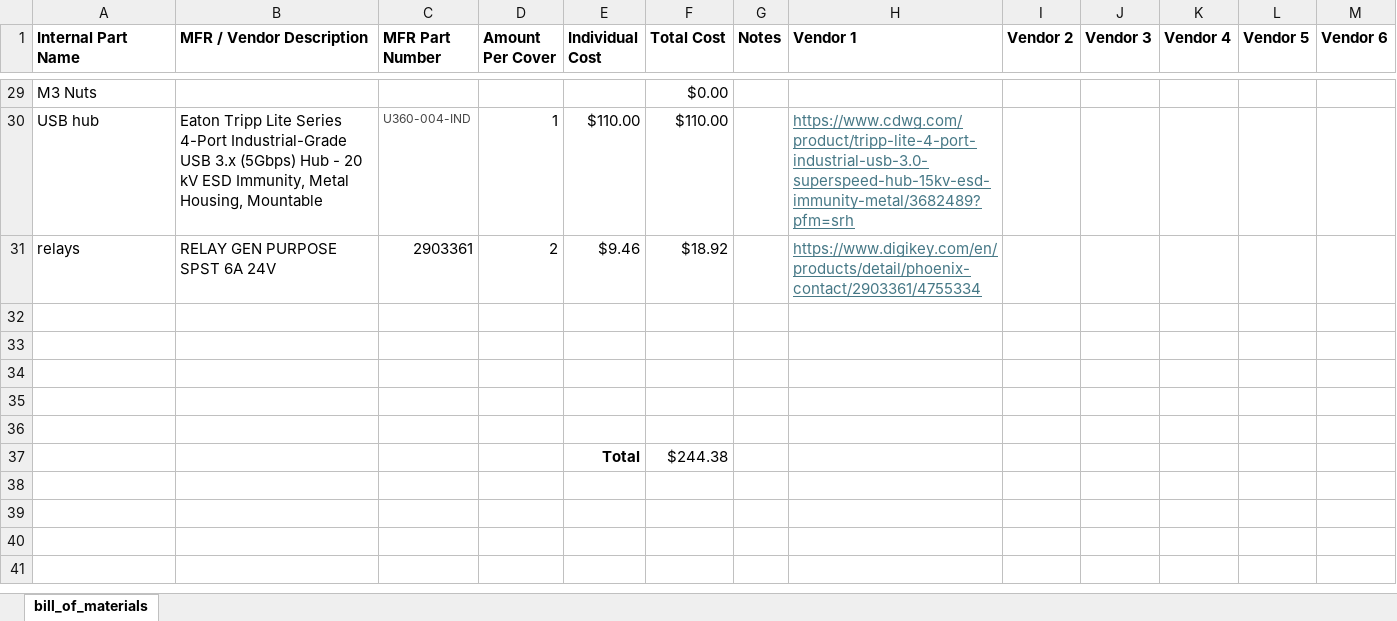
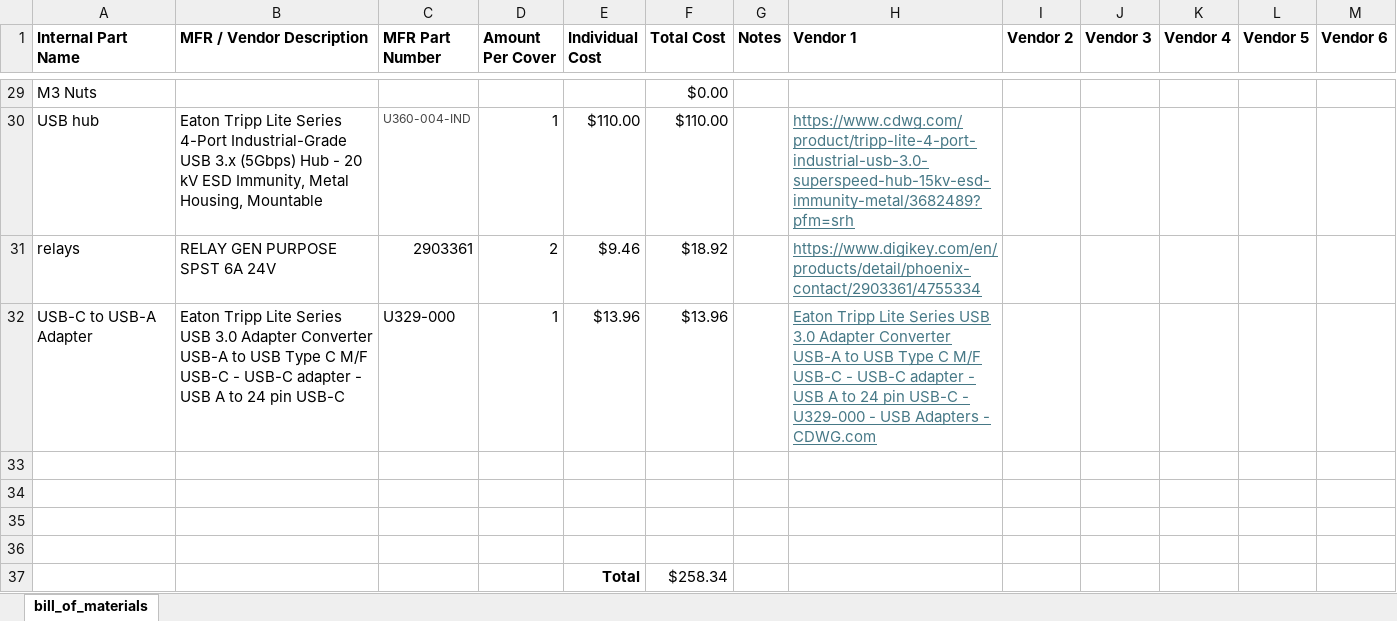
Before and after one commit to arts-laboratory/lpbf-observer, an Excel workbook: system_development/Damascus/V0.5/BOM-Damascus-V0.5.xlsx, sheet bill_of_materials, drawn as a sheet; only a part is shown, gaps mark what is left out; values as stored, in another font and other column widths than the file's, no borders; removed rows and columns are numbered as before the commit, all else as after; the diff names each change by its address in the sheet, - before the commit and + after, or states it on an @@ line.

Commit message:
BOM update

```diff
--- a/system_development/Damascus/V0.5/BOM-Damascus-V0.5.xlsx (sheet bill_of_materials)
+++ b/system_development/Damascus/V0.5/BOM-Damascus-V0.5.xlsx (sheet bill_of_materials)
+row 32: USB-C to USB-A Adapter | Eaton Tripp Lite Series USB 3.0 Adapter Converter USB-A to USB Type C M/F USB-C - USB-C adapter - USB A to 24 pin USB-C | U329-000 | 1 | $13.96 | $13.96 |  | Eaton Tripp Lite Series USB 3.0 Adapter Converter USB-A to USB Type C M/F USB-C - USB-C adapter - USB A to 24 pin USB-C - U329-000 - USB Adapters - CDWG.com
-row 37: (empty)
+row 37:  |  |  |  | Total | $258.34
-row 37:  |  |  |  | Total | $244.38
```
